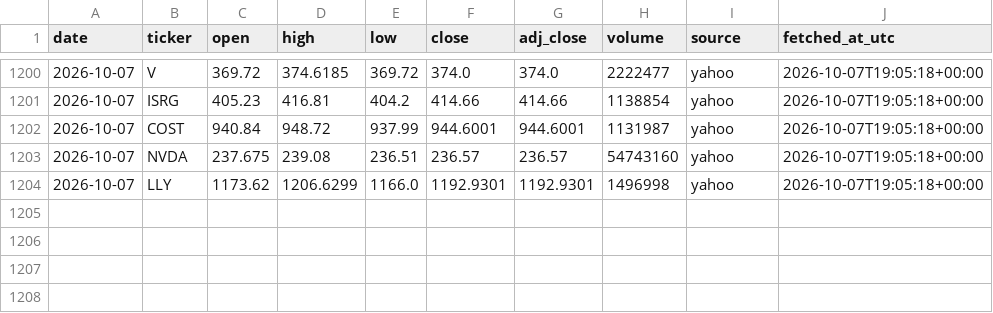
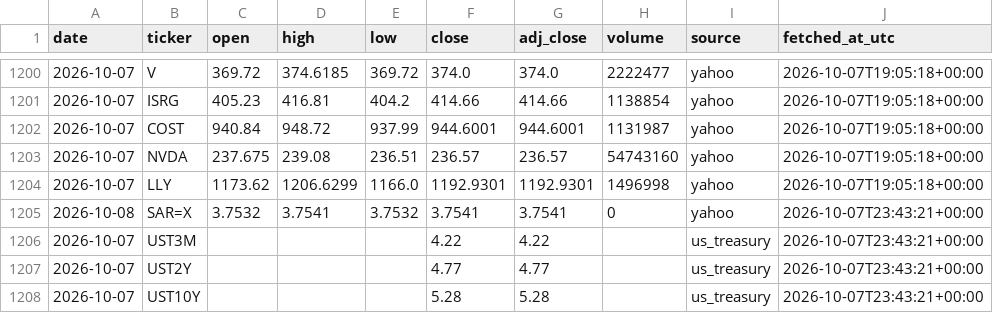
Before and after one commit to 88Fares/sentinel, a CSV file: data/prices_daily.csv, drawn as a sheet; only a part is shown, gaps mark what is left out.

```diff
--- a/data/prices_daily.csv
+++ b/data/prices_daily.csv
@@ -1204 +1204,5 @@ date,ticker,open,high,low,close,adj_close,volume,source,fetched_at_utc
 2026-10-07,LLY,1173.62,1206.6299,1166.0,1192.9301,1192.9301,1496998,yahoo,2026-10-07T19:05:18+00:00
+2026-10-08,SAR=X,3.7532,3.7541,3.7532,3.7541,3.7541,0,yahoo,2026-10-07T23:43:21+00:00
+2026-10-07,UST3M,,,,4.22,4.22,,us_treasury,2026-10-07T23:43:21+00:00
+2026-10-07,UST2Y,,,,4.77,4.77,,us_treasury,2026-10-07T23:43:21+00:00
+2026-10-07,UST10Y,,,,5.28,5.28,,us_treasury,2026-10-07T23:43:21+00:00
```
Also changed, not shown: data/fetch_log.csv, 3 other files.
